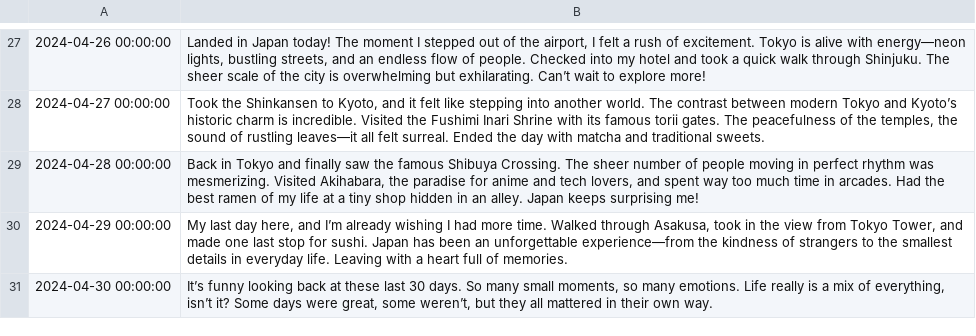
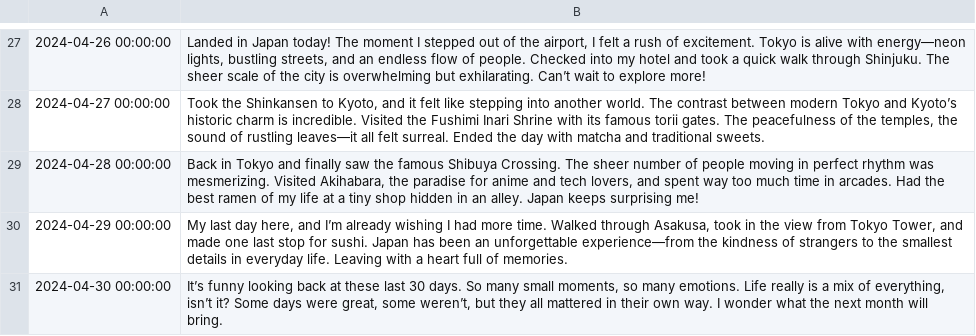
Before and after one commit to Pandharimaske/ai-diary-project, a CSV file: data/diary_dataset.csv, drawn as a sheet; only a part is shown, gaps mark what is left out; the diff covers the shown part only; the diff names each change by its address in the sheet, - before the commit and + after, or states it on an @@ line.

```diff
--- a/data/diary_dataset.csv
+++ b/data/diary_dataset.csv
-B31: …own way.
+B31: …own way. I wonder what the next month will bring.
```
Also changed, not shown: 1 added row, 1 removed row and 25 edited cells elsewhere in this file, 8 other files.
